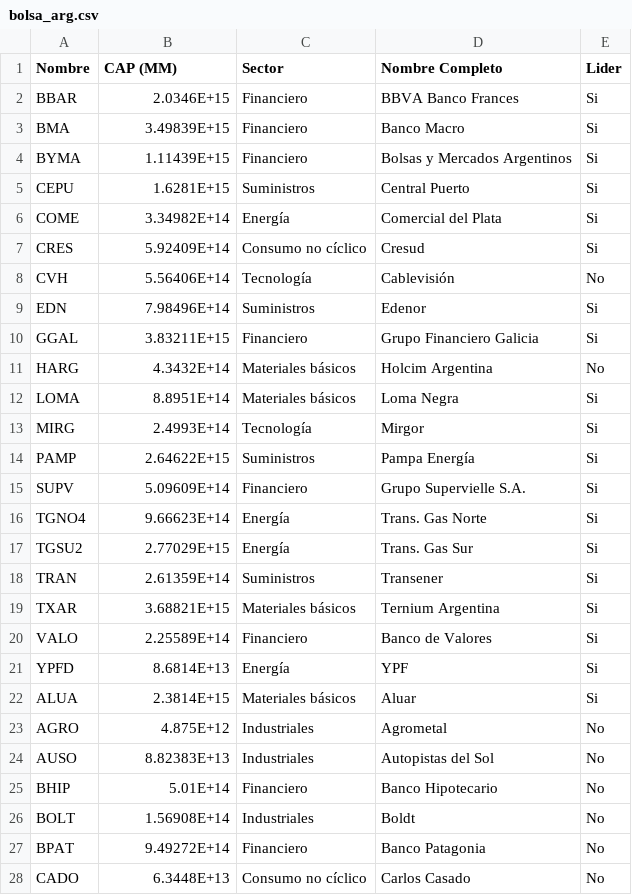
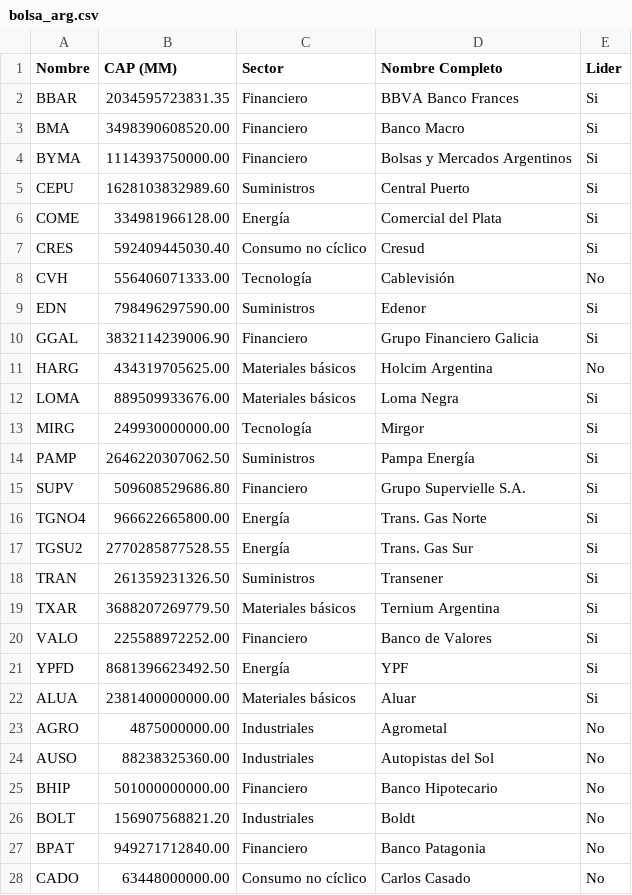
Before and after one commit to FedericoBohl/DatArg-2.0, a CSV file: data_bolsa/bolsa_arg.csv, drawn as a sheet; only a part is shown; the diff covers the shown part only.

Commit message:
Arregle las ponderacione de vuelta

```diff
--- a/data_bolsa/bolsa_arg.csv
+++ b/data_bolsa/bolsa_arg.csv
@@ -2,27 +2,27 @@
-BBAR;2.0346E+15;Financiero;BBVA Banco Frances;Si
-BMA;3.49839E+15;Financiero;Banco Macro;Si
-BYMA;1.11439E+15;Financiero;Bolsas y Mercados Argentinos;Si
-CEPU;1.6281E+15;Suministros;Central Puerto;Si
-COME;3.34982E+14;Energía;Comercial del Plata;Si
-CRES;5.92409E+14;Consumo no cíclico;Cresud;Si
-CVH;5.56406E+14;Tecnología;Cablevisión;No
-EDN;7.98496E+14;Suministros;Edenor;Si
-GGAL;3.83211E+15;Financiero;Grupo Financiero Galicia;Si
-HARG;4.3432E+14;Materiales básicos;Holcim Argentina;No
-LOMA;8.8951E+14;Materiales básicos;Loma Negra;Si
-MIRG;2.4993E+14;Tecnología;Mirgor;Si
-PAMP;2.64622E+15;Suministros;Pampa Energía;Si
-SUPV;5.09609E+14;Financiero;Grupo Supervielle S.A.;Si
-TGNO4;9.66623E+14;Energía;Trans. Gas Norte;Si
-TGSU2;2.77029E+15;Energía;Trans. Gas Sur;Si
-TRAN;2.61359E+14;Suministros;Transener;Si
-TXAR;3.68821E+15;Materiales básicos;Ternium Argentina;Si
-VALO;2.25589E+14;Financiero;Banco de Valores;Si
-YPFD;8.6814E+13;Energía;YPF;Si
-ALUA;2.3814E+15;Materiales básicos;Aluar;Si
-AGRO;4.875E+12;Industriales;Agrometal;No
-AUSO;8.82383E+13;Industriales;Autopistas del Sol;No
-BHIP;5.01E+14;Financiero;Banco Hipotecario;No
-BOLT;1.56908E+14;Industriales;Boldt;No
-BPAT;9.49272E+14;Financiero;Banco Patagonia;No
-CADO;6.3448E+13;Consumo no cíclico;Carlos Casado;No
+BBAR;2034595723831.35;Financiero;BBVA Banco Frances;Si;;;;;;
+BMA;3498390608520.00;Financiero;Banco Macro;Si;;;;;;
+BYMA;1114393750000.00;Financiero;Bolsas y Mercados Argentinos;Si;;;;;;
+CEPU;1628103832989.60;Suministros;Central Puerto;Si;;;;;;
+COME;334981966128.00;Energía;Comercial del Plata;Si;;;;;;
+CRES;592409445030.40;Consumo no cíclico;Cresud;Si;;;;;;
+CVH;556406071333.00;Tecnología;Cablevisión;No;;;;;;
+EDN;798496297590.00;Suministros;Edenor;Si;;;;;;
+GGAL;3832114239006.90;Financiero;Grupo Financiero Galicia;Si;;;;;;
+HARG;434319705625.00;Materiales básicos;Holcim Argentina;No;;;;;;
+LOMA;889509933676.00;Materiales básicos;Loma Negra;Si;;;;;;
+MIRG;249930000000.00;Tecnología;Mirgor;Si;;;;;;
+PAMP;2646220307062.50;Suministros;Pampa Energía;Si;;;;;;
+SUPV;509608529686.80;Financiero;Grupo Supervielle S.A.;Si;;;;;;
+TGNO4;966622665800.00;Energía;Trans. Gas Norte;Si;;;;;;
+TGSU2;2770285877528.55;Energía;Trans. Gas Sur;Si;;;;;;
+TRAN;261359231326.50;Suministros;Transener;Si;;;;;;
+TXAR;3688207269779.50;Materiales básicos;Ternium Argentina;Si;;;;;;
+VALO;225588972252.00;Financiero;Banco de Valores;Si;;;;;;
+YPFD;8681396623492.50;Energía;YPF;Si;;;;;;
+ALUA;2381400000000.00;Materiales básicos;Aluar;Si;;;;;;
+AGRO;4875000000.00;Industriales;Agrometal;No;;;;;;
+AUSO;88238325360.00;Industriales;Autopistas del Sol;No;;;;;;
+BHIP;501000000000.00;Financiero;Banco Hipotecario;No;;;;;;
+BOLT;156907568821.20;Industriales;Boldt;No;;;;;;
+BPAT;949271712840.00;Financiero;Banco Patagonia;No;;;;;;
+CADO;63448000000.00;Consumo no cíclico;Carlos Casado;No;;;;;;
```
Also changed, not shown: 36 edited cells elsewhere in this file.
